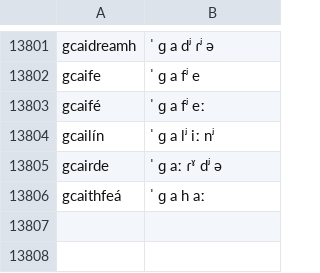
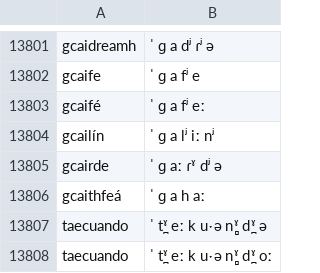
Before and after one commit to jimregan/irish-asr-data, a TSV file: pron/connacht.tsv, drawn as a sheet; only a part is shown, gaps mark what is left out; the diff names each change by its address in the sheet, - before the commit and + after, or states it on an @@ line.

```diff
--- a/pron/connacht.tsv
+++ b/pron/connacht.tsv
+row 13807: taecuando | ˈ t̪ˠ eː k uˑə n̻ˠ d̪ˠ ə
+row 13808: taecuando | ˈ t̪ˠ eː k uˑə n̻ˠ d̪ˠ oː
```
Also changed, not shown: pron/munster.tsv, pron/ulster.tsv, 1 other file.
